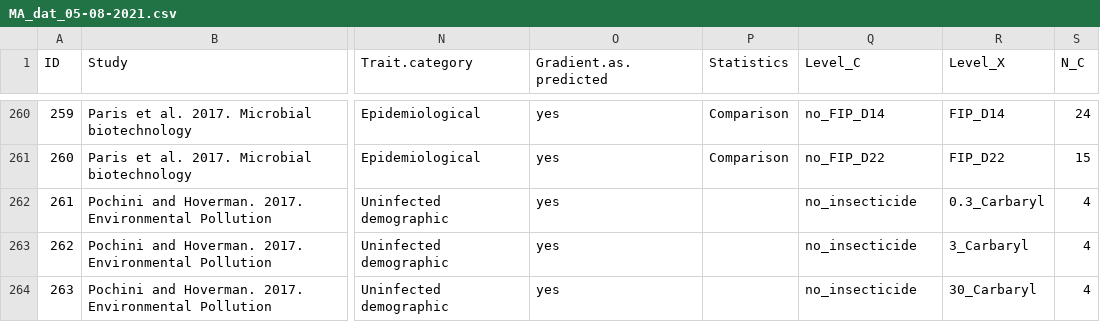
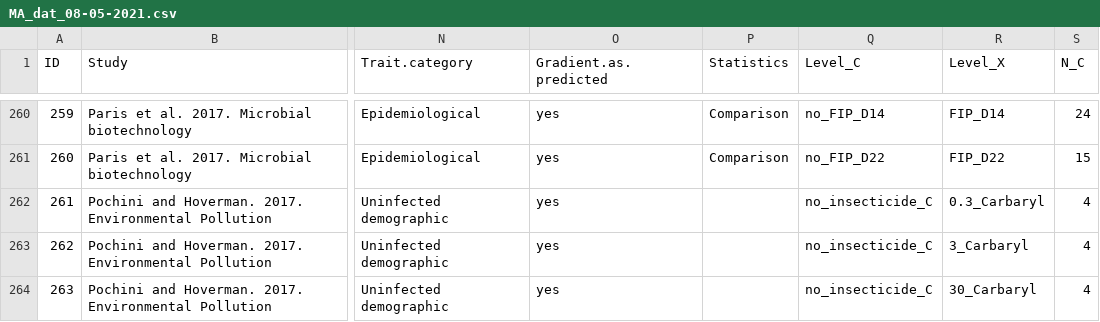
Before and after one commit to bwillink/HP-Meta-analysis, a CSV file: data/MA_dat_08-05-2021.csv (was data/MA_dat_05-08-2021.csv), drawn as a sheet; only a part is shown, gaps mark what is left out; the diff covers the shown part only; the diff names each change by its address in the sheet, - before the commit and + after, or states it on an @@ line.

```diff
--- a/data/MA_dat_05-08-2021.csv
+++ b/data/MA_dat_08-05-2021.csv
-Q262:Q264 (Level_C): no_insecticide
+Q262:Q264 (Level_C): no_insecticide_C
```
Also changed, not shown: 67 edited cells elsewhere in this file, 2 other files.
